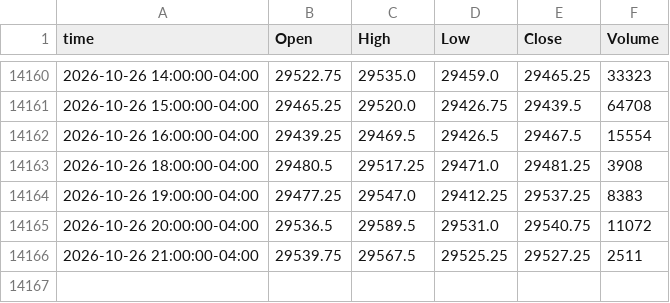
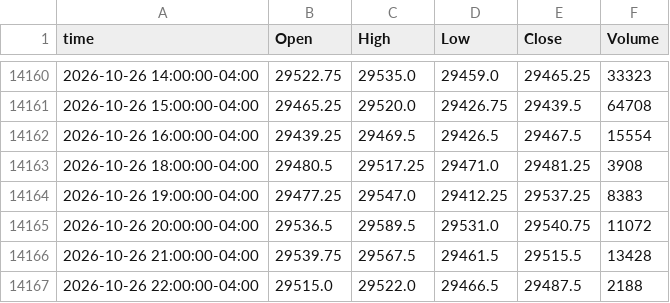
Before and after one commit to ductran1987/pharmd-bars, a CSV file: bars/NQ_1h.csv, drawn as a sheet; only a part is shown, gaps mark what is left out.

```diff
--- a/bars/NQ_1h.csv
+++ b/bars/NQ_1h.csv
@@ -14165,2 +14165,3 @@ time,Open,High,Low,Close,Volume
 2026-10-26 20:00:00-04:00,29536.5,29589.5,29531.0,29540.75,11072
-2026-10-26 21:00:00-04:00,29539.75,29567.5,29525.25,29527.25,2511
+2026-10-26 21:00:00-04:00,29539.75,29567.5,29461.5,29515.5,13428
+2026-10-26 22:00:00-04:00,29515.0,29522.0,29466.5,29487.5,2188
```
Also changed, not shown: bars/ES_1h.csv, 2 other files.
